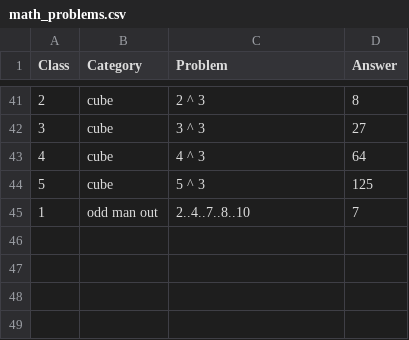
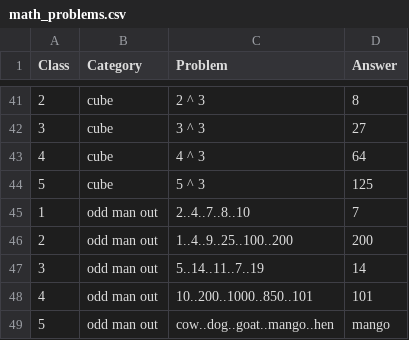
Before and after one commit to masrulmollah/maths2, a CSV file: math_problems.csv, drawn as a sheet; only a part is shown, gaps mark what is left out; the diff names each change by its address in the sheet, - before the commit and + after, or states it on an @@ line.

Commit message:
Update math_problems.csv

```diff
--- a/math_problems.csv
+++ b/math_problems.csv
+row 46: 2 | odd man out | 1..4..9..25..100..200 | 200
+row 47: 3 | odd man out | 5..14..11..7..19 | 14
+row 48: 4 | odd man out | 10..200..1000..850..101 | 101
+row 49: 5 | odd man out | cow..dog..goat..mango..hen | mango
```
